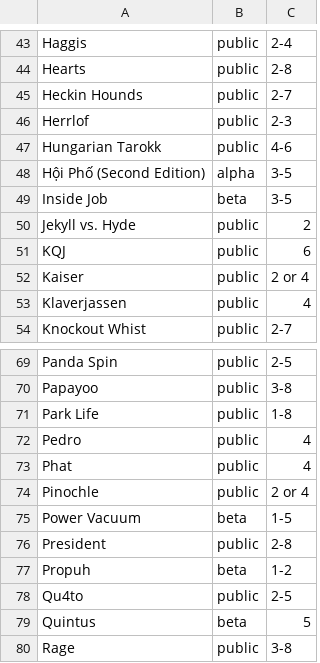
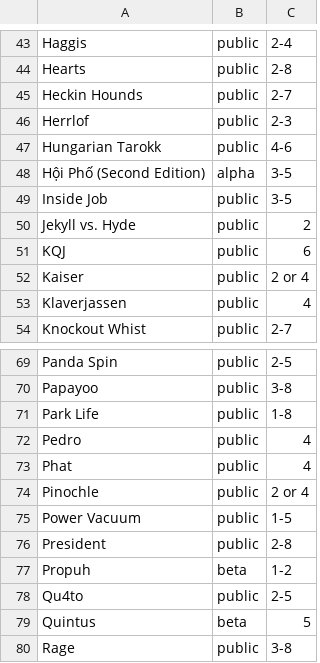
Before and after one commit to veganjay/bga-tricktakers, a CSV file: bga-tricktakers.csv, drawn as a sheet; only a part is shown, gaps mark what is left out.

Commit message:
BGA Tricktakers

```diff
--- a/bga-tricktakers.csv
+++ b/bga-tricktakers.csv
@@ -48,3 +48,3 @@ Hungarian Tarokk,public,4-6
 Hội Phố (Second Edition),alpha,3-5
-Inside Job,beta,3-5
+Inside Job,public,3-5
 Jekyll vs. Hyde,public,2
@@ -74,3 +74,3 @@ Phat,public,4
 Pinochle,public,2 or 4
-Power Vacuum,beta,1-5
+Power Vacuum,public,1-5
 President,public,2-8
```
